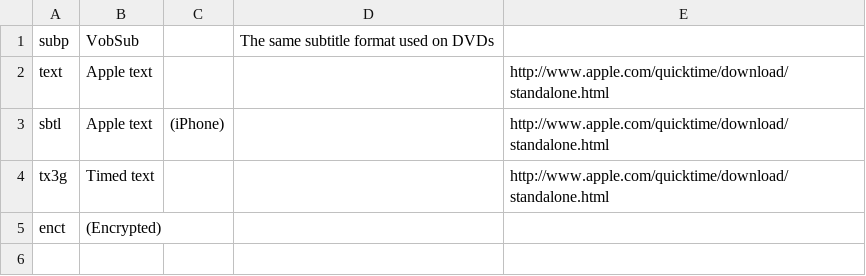
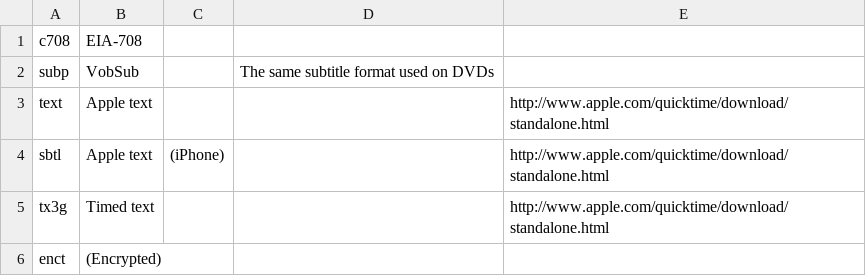
Before and after one commit to mediatest/mediatest, a CSV file: Source/Ressource/Text/DataBase/CodecID_Text_Mpeg4.csv, drawn as a sheet.

```diff
--- a/Source/Ressource/Text/DataBase/CodecID_Text_Mpeg4.csv
+++ b/Source/Ressource/Text/DataBase/CodecID_Text_Mpeg4.csv
@@ -1 +1,2 @@
+c708;EIA-708
 subp;VobSub;;The same subtitle format used on DVDs;
```
Also changed, not shown: 4 other files.
